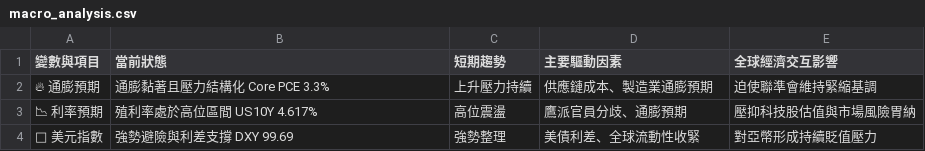
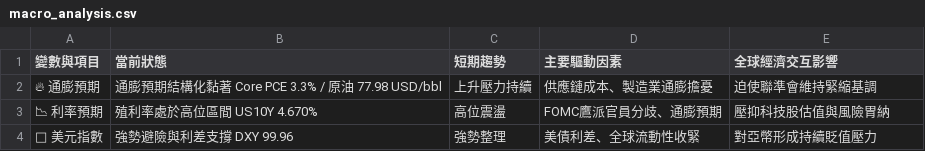
Before and after one commit to soga52-rgb/macro-dashboard, a CSV file: macro_analysis.csv, drawn as a sheet.

```diff
--- a/macro_analysis.csv
+++ b/macro_analysis.csv
@@ -1,4 +1,4 @@
 變數與項目,當前狀態,短期趨勢,主要驅動因素,全球經濟交互影響
-🔥 通膨預期,通膨黏著且壓力結構化 Core PCE 3.3%,上升壓力持續,供應鏈成本、製造業通膨預期,迫使聯準會維持緊縮基調
-📉 利率預期,殖利率處於高位區間 US10Y 4.617%,高位震盪,鷹派官員分歧、通膨預期,壓抑科技股估值與市場風險胃納
-🦅 美元指數,強勢避險與利差支撐 DXY 99.69,強勢整理,美債利差、全球流動性收緊,對亞幣形成持續貶值壓力
+🔥 通膨預期,通膨預期結構化黏著 Core PCE 3.3% / 原油 77.98 USD/bbl,上升壓力持續,供應鏈成本、製造業通膨擔憂,迫使聯準會維持緊縮基調
+📉 利率預期,殖利率處於高位區間 US10Y 4.670%,高位震盪,FOMC鷹派官員分歧、通膨預期,壓抑科技股估值與風險胃納
+🦅 美元指數,強勢避險與利差支撐 DXY 99.96,強勢整理,美債利差、全球流動性收緊,對亞幣形成持續貶值壓力
```
Also changed, not shown: 3 other files.
